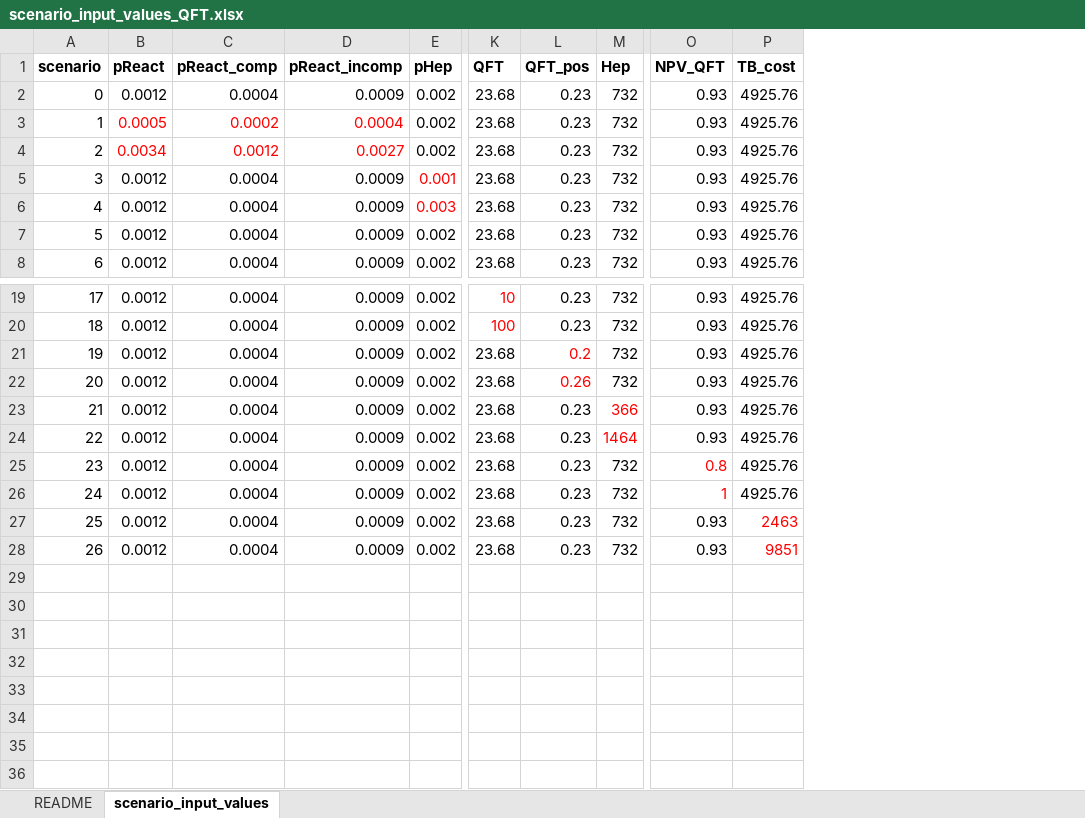
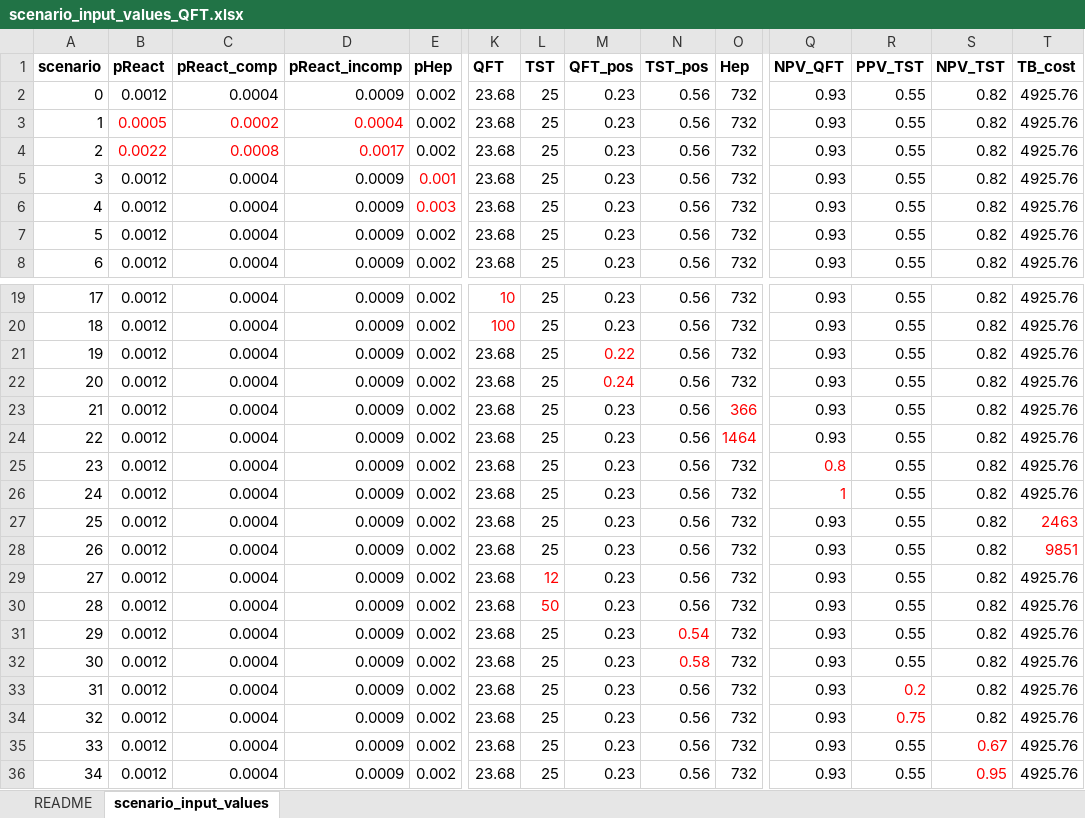
Before and after one commit to n8thangreen/LTBIdiagTST, an Excel workbook: inst/extdata/scenario_input_values_QFT.xlsx, sheet scenario_input_values, drawn as a sheet; only a part is shown, gaps mark what is left out; values as stored, in another font and other column widths than the file's, no borders; addresses are those after the commit; rows hold the shown columns only; the diff names each change by its address in the sheet, - before the commit and + after, or states it on an @@ line.

Commit message:
fixed and finished tornado plots
* played around with the input values so that bars are same order of magnitude

```diff
--- a/inst/extdata/scenario_input_values_QFT.xlsx (sheet scenario_input_values)
+++ b/inst/extdata/scenario_input_values_QFT.xlsx (sheet scenario_input_values)
+column L (TST), rows 2-8: all 25; rows 19-28: all 25
+column N (TST_pos), rows 2-8: all 0.56; rows 19-28: all 0.56
+column R (PPV_TST), rows 2-8: all 0.55; rows 19-28: all 0.55
+column S (NPV_TST), rows 2-8: all 0.82; rows 19-28: all 0.82
-B4 (pReact): 0.0034
+B4 (pReact): 0.0022
-C4 (pReact_comp): 0.0012
+C4 (pReact_comp): 0.0008
-D4 (pReact_incomp): 0.0027
+D4 (pReact_incomp): 0.0017
-M21 (QFT_pos): 0.2
+M21 (QFT_pos): 0.22
-M22 (QFT_pos): 0.26
+M22 (QFT_pos): 0.24
+row 29: 27 | 0.0012 | 0.0004 | 0.0009 | 0.002 | 23.68 | 12 | 0.23 | 0.56 | 732 | 0.93 | 0.55 | 0.82 | 4925.76
+row 30: 28 | 0.0012 | 0.0004 | 0.0009 | 0.002 | 23.68 | 50 | 0.23 | 0.56 | 732 | 0.93 | 0.55 | 0.82 | 4925.76
+row 31: 29 | 0.0012 | 0.0004 | 0.0009 | 0.002 | 23.68 | 25 | 0.23 | 0.54 | 732 | 0.93 | 0.55 | 0.82 | 4925.76
+row 32: 30 | 0.0012 | 0.0004 | 0.0009 | 0.002 | 23.68 | 25 | 0.23 | 0.58 | 732 | 0.93 | 0.55 | 0.82 | 4925.76
+row 33: 31 | 0.0012 | 0.0004 | 0.0009 | 0.002 | 23.68 | 25 | 0.23 | 0.56 | 732 | 0.93 | 0.2 | 0.82 | 4925.76
+row 34: 32 | 0.0012 | 0.0004 | 0.0009 | 0.002 | 23.68 | 25 | 0.23 | 0.56 | 732 | 0.93 | 0.75 | 0.82 | 4925.76
+row 35: 33 | 0.0012 | 0.0004 | 0.0009 | 0.002 | 23.68 | 25 | 0.23 | 0.56 | 732 | 0.93 | 0.55 | 0.67 | 4925.76
+row 36: 34 | 0.0012 | 0.0004 | 0.0009 | 0.002 | 23.68 | 25 | 0.23 | 0.56 | 732 | 0.93 | 0.55 | 0.95 | 4925.76
```
Also changed, not shown: 14 other files.
